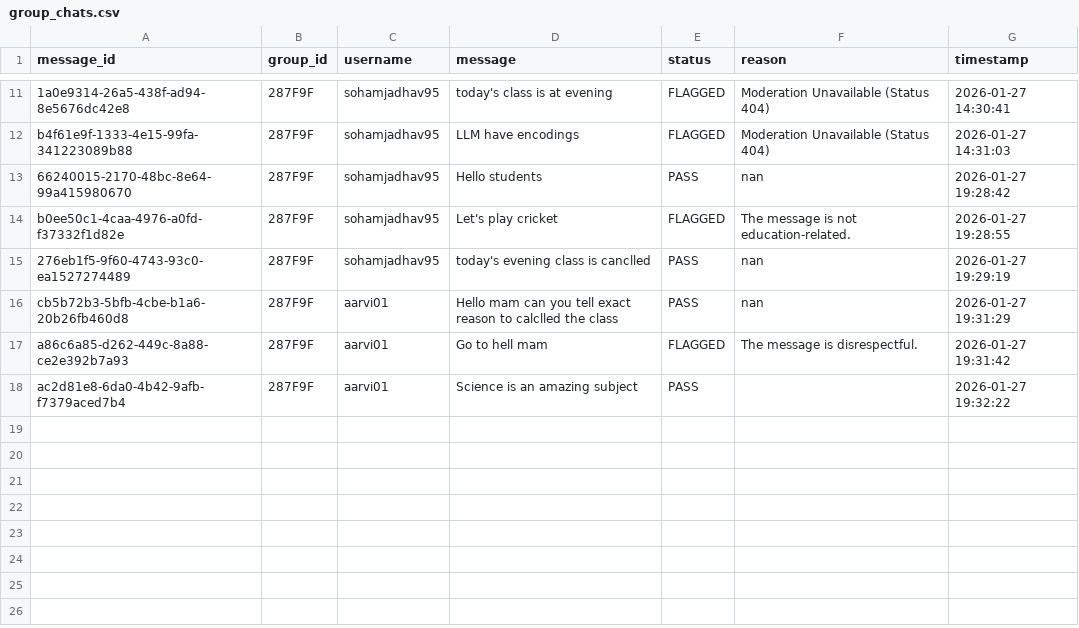
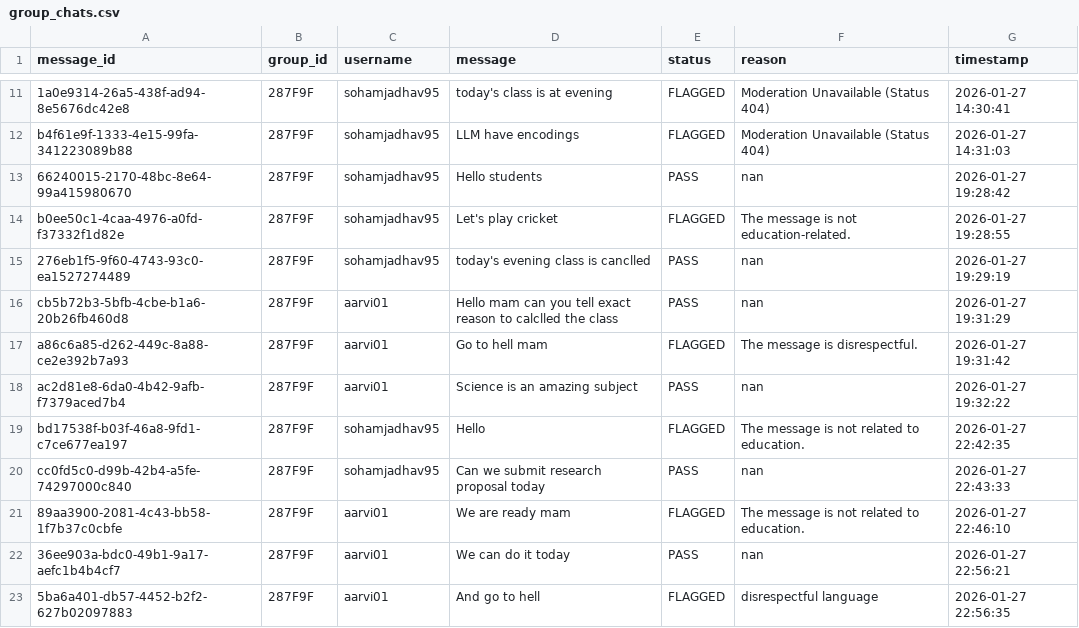
Before and after one commit to sohamjadhav95/Convo-Ease, a CSV file: Phase 3 User Application/group_chats.csv, drawn as a sheet; only a part is shown, gaps mark what is left out.

```diff
--- a/Phase 3 User Application/group_chats.csv
+++ b/Phase 3 User Application/group_chats.csv
@@ -17,2 +17,7 @@ cb5b72b3-5bfb-4cbe-b1a6-20b26fb460d8,287F9F,aarvi01,Hello mam can you tell exact
 a86c6a85-d262-449c-8a88-ce2e392b7a93,287F9F,aarvi01,Go to hell mam,FLAGGED,The message is disrespectful.,2026-01-27 19:31:42
-ac2d81e8-6da0-4b42-9afb-f7379aced7b4,287F9F,aarvi01,Science is an amazing subject,PASS,,2026-01-27 19:32:22
+ac2d81e8-6da0-4b42-9afb-f7379aced7b4,287F9F,aarvi01,Science is an amazing subject,PASS,nan,2026-01-27 19:32:22
+bd17538f-b03f-46a8-9fd1-c7ce677ea197,287F9F,sohamjadhav95,Hello,FLAGGED,The message is not related to education.,2026-01-27 22:42:35
+cc0fd5c0-d99b-42b4-a5fe-74297000c840,287F9F,sohamjadhav95,Can we submit research proposal today,PASS,nan,2026-01-27 22:43:33
+89aa3900-2081-4c43-bb58-1f7b37c0cbfe,287F9F,aarvi01,We are ready mam,FLAGGED,The message is not related to education.,2026-01-27 22:46:10
+36ee903a-bdc0-49b1-9a17-aefc1b4b4cf7,287F9F,aarvi01,We can do it today,PASS,nan,2026-01-27 22:56:21
+5ba6a401-db57-4452-b2f2-627b02097883,287F9F,aarvi01,And go to hell,FLAGGED,disrespectful language,2026-01-27 22:56:35
```
Also changed, not shown: 3 other files.
